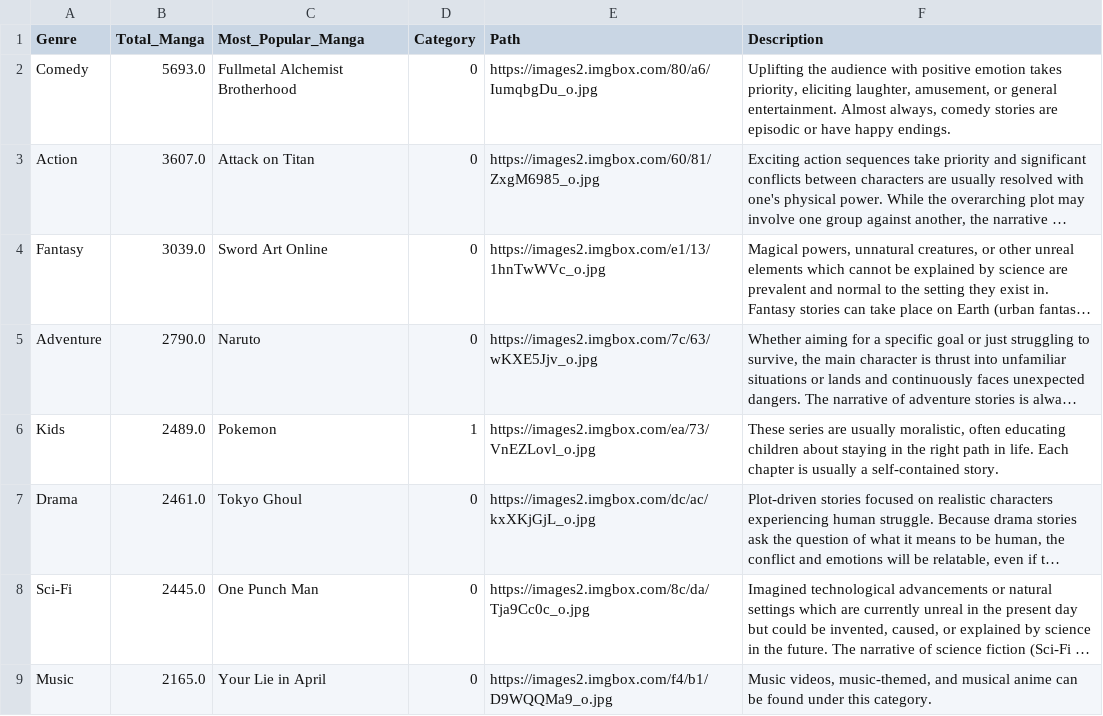
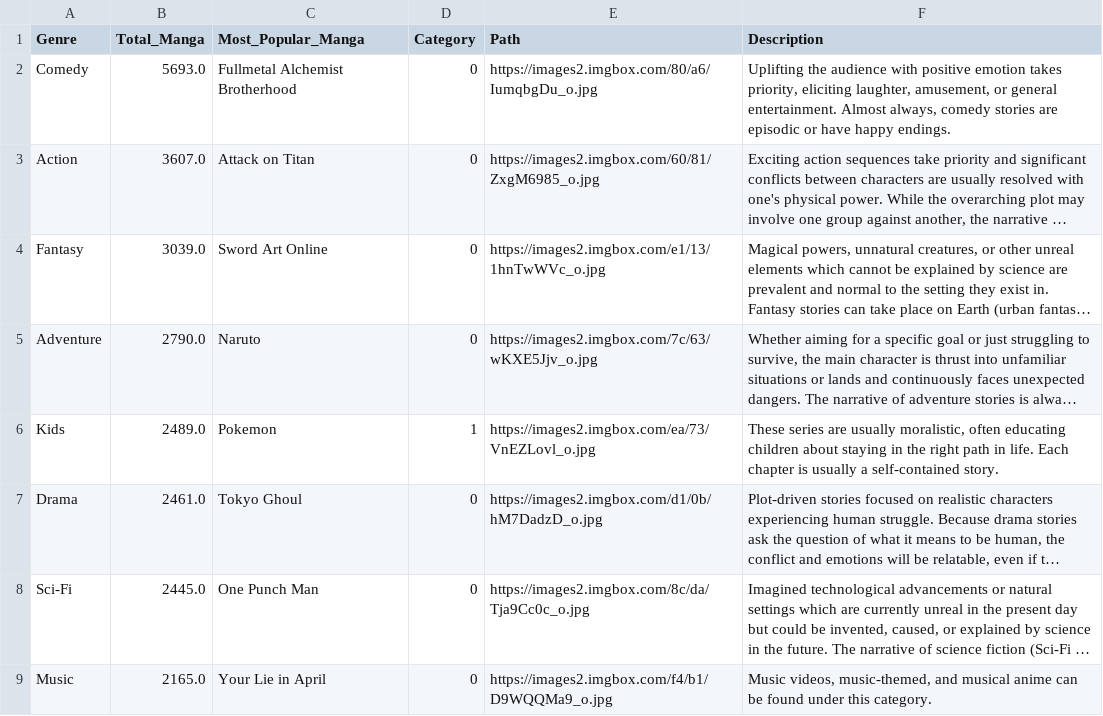
Before and after one commit to ilmanovski/Data-Visualisation, a CSV file: Genre_Manga_3.csv, drawn as a sheet; only a part is shown; long unchanged cells end in …; the diff names each change by its address in the sheet, - before the commit and + after, or states it on an @@ line.

Commit message:
Update Genre_Manga_3.csv

```diff
--- a/Genre_Manga_3.csv
+++ b/Genre_Manga_3.csv
-E7 (Path): https://images2.imgbox.com/dc/ac/kxXKjGjL_o.jpg
+E7 (Path): https://images2.imgbox.com/d1/0b/hM7DadzD_o.jpg
```
